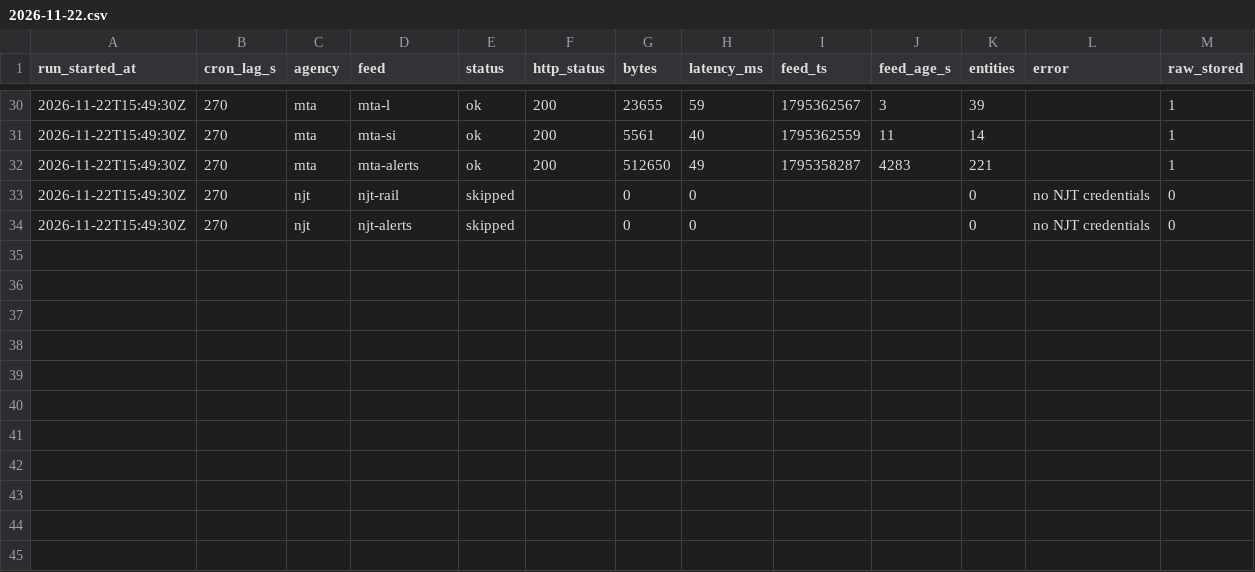
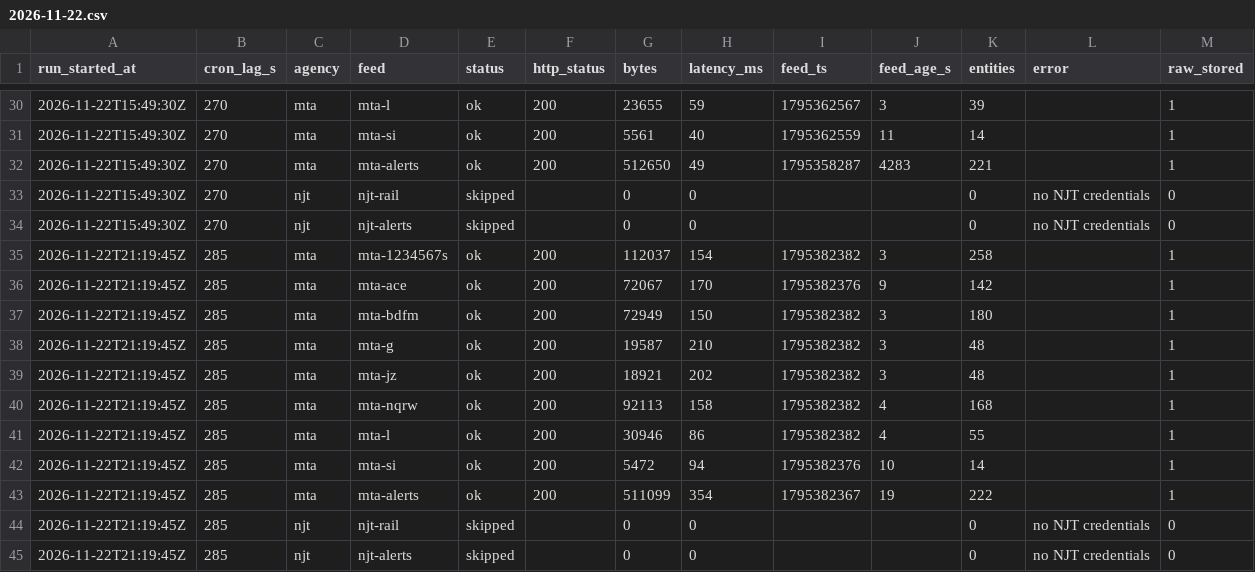
Before and after one commit to palism1/railcast-data, a CSV file: logs/uptime/2026-11-22.csv, drawn as a sheet; only a part is shown, gaps mark what is left out.

```diff
--- a/logs/uptime/2026-11-22.csv
+++ b/logs/uptime/2026-11-22.csv
@@ -34 +34,12 @@ run_started_at,cron_lag_s,agency,feed,status,http_status,bytes,latency_ms,feed_t
 2026-11-22T15:49:30Z,270,njt,njt-alerts,skipped,,0,0,,,0,no NJT credentials,0
+2026-11-22T21:19:45Z,285,mta,mta-1234567s,ok,200,112037,154,1795382382,3,258,,1
+2026-11-22T21:19:45Z,285,mta,mta-ace,ok,200,72067,170,1795382376,9,142,,1
+2026-11-22T21:19:45Z,285,mta,mta-bdfm,ok,200,72949,150,1795382382,3,180,,1
+2026-11-22T21:19:45Z,285,mta,mta-g,ok,200,19587,210,1795382382,3,48,,1
+2026-11-22T21:19:45Z,285,mta,mta-jz,ok,200,18921,202,1795382382,3,48,,1
+2026-11-22T21:19:45Z,285,mta,mta-nqrw,ok,200,92113,158,1795382382,4,168,,1
+2026-11-22T21:19:45Z,285,mta,mta-l,ok,200,30946,86,1795382382,4,55,,1
+2026-11-22T21:19:45Z,285,mta,mta-si,ok,200,5472,94,1795382376,10,14,,1
+2026-11-22T21:19:45Z,285,mta,mta-alerts,ok,200,511099,354,1795382367,19,222,,1
+2026-11-22T21:19:45Z,285,njt,njt-rail,skipped,,0,0,,,0,no NJT credentials,0
+2026-11-22T21:19:45Z,285,njt,njt-alerts,skipped,,0,0,,,0,no NJT credentials,0
```
Also changed, not shown: 11 other files.
